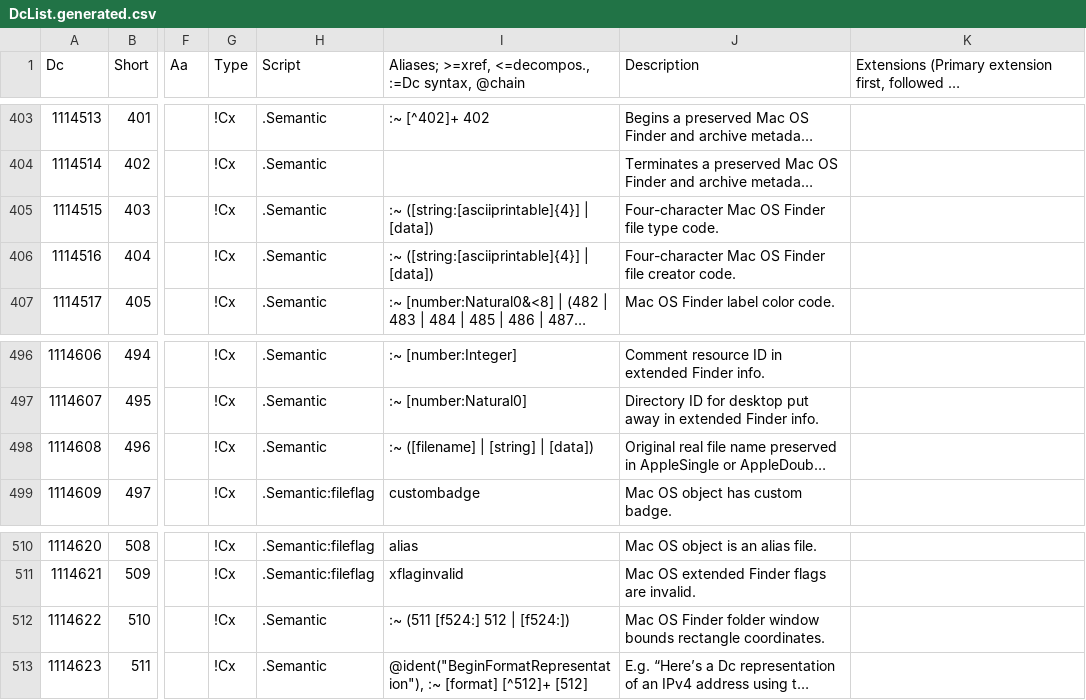
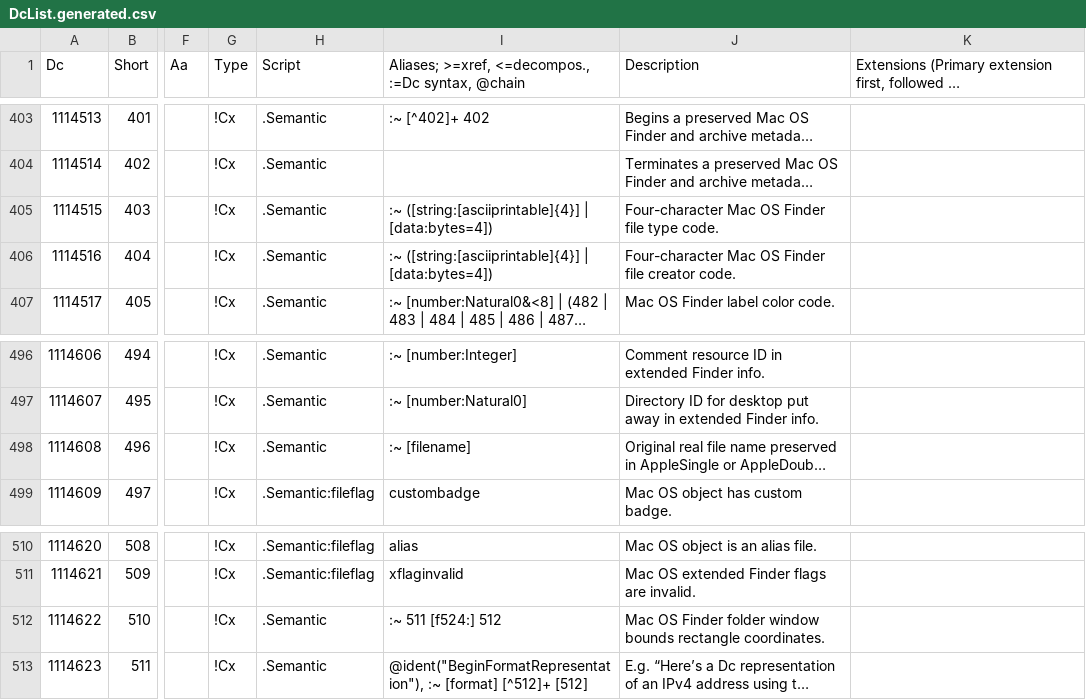
Before and after one commit to collectivetoolbox/collectivetoolbox, a CSV file: src/formats/dcdata/data/DcList.generated.csv, drawn as a sheet; only a part is shown, gaps mark what is left out; long unchanged cells end in …; the diff names each change by its address in the sheet, - before the commit and + after, or states it on an @@ line.

```diff
--- a/src/formats/dcdata/data/DcList.generated.csv
+++ b/src/formats/dcdata/data/DcList.generated.csv
-I405:I406: …([string:[asciiprintable]{4}] | [data])
+I405:I406: …([string:[asciiprintable]{4}] | [data:bytes=4])
-I498: :~ ([filename] | [string] | [data])
+I498: :~ [filename]
-I512: :~ (511 [f524:] 512 | [f524:])
+I512: :~ 511 [f524:] 512
```
Also changed, not shown: src/formats/dcdata/data/README-named-types.csv, src/formats/dcdata/data/categories/semantic.csv, 15 other files.
